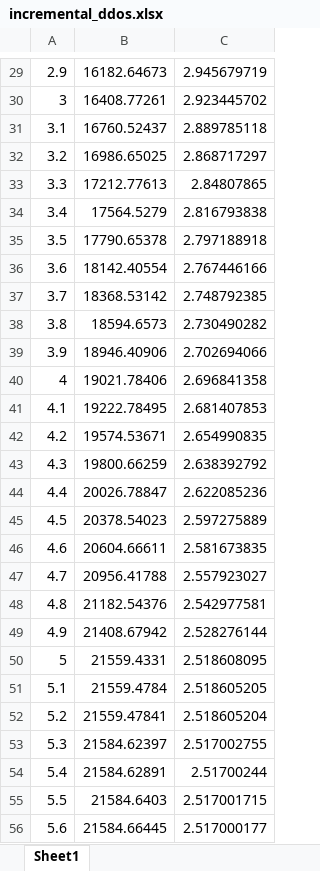
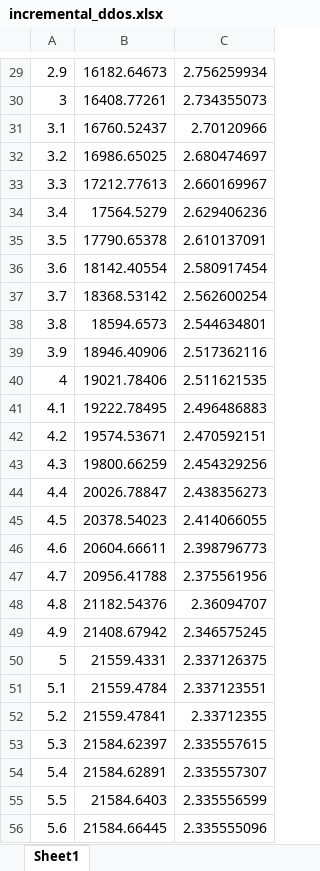
Before and after one commit to vincenzo-emanuele/masters-degree-thesis, an Excel workbook: research_study/incremental_ddos.xlsx, sheet Sheet1, drawn as a sheet; only a part is shown, gaps mark what is left out; values as stored, in another font and other column widths than the file's, no borders; charts and pictures not drawn; the diff covers the shown part only; the diff names each change by its address in the sheet, - before the commit and + after, or states it on an @@ line.

```diff
--- a/research_study/incremental_ddos.xlsx (sheet Sheet1)
+++ b/research_study/incremental_ddos.xlsx (sheet Sheet1)
-C29: 2.945679719
+C29: 2.756259934
-C30: 2.923445702
+C30: 2.734355073
-C31: 2.889785118
+C31: 2.70120966
-C32: 2.868717297
+C32: 2.680474697
-C33: 2.84807865
+C33: 2.660169967
-C34: 2.816793838
+C34: 2.629406236
-C35: 2.797188918
+C35: 2.610137091
-C36: 2.767446166
+C36: 2.580917454
-C37: 2.748792385
+C37: 2.562600254
-C38: 2.730490282
+C38: 2.544634801
-C39: 2.702694066
+C39: 2.517362116
-C40: 2.696841358
+C40: 2.511621535
-C41: 2.681407853
+C41: 2.496486883
-C42: 2.654990835
+C42: 2.470592151
-C43: 2.638392792
+C43: 2.454329256
-C44: 2.622085236
+C44: 2.438356273
-C45: 2.597275889
+C45: 2.414066055
-C46: 2.581673835
+C46: 2.398796773
-C47: 2.557923027
+C47: 2.375561956
-C48: 2.542977581
+C48: 2.36094707
-C49: 2.528276144
+C49: 2.346575245
-C50: 2.518608095
+C50: 2.337126375
-C51: 2.518605205
+C51: 2.337123551
-C52: 2.518605204
+C52: 2.33712355
-C53: 2.517002755
+C53: 2.335557615
-C54: 2.51700244
+C54: 2.335557307
-C55: 2.517001715
+C55: 2.335556599
-C56: 2.517000177
+C56: 2.335555096
```
Also changed, not shown: 628 edited cells elsewhere in this sheet, charts or pictures, curve_fitting/curve_fitting_mod_config.xlsx, curve_fitting/curve_fitting_normal_config.xlsx, 6 other files.
